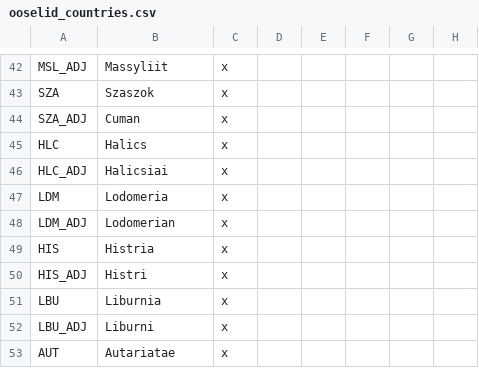
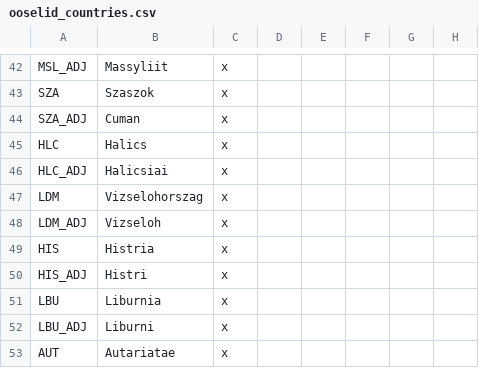
Before and after one commit to Don-Keiser/Kui-Oosel-Saabub, a CSV file: KOS/localisation/ooselid_countries.csv, drawn as a sheet; only a part is shown, gaps mark what is left out; the diff names each change by its address in the sheet, - before the commit and + after, or states it on an @@ line.

```diff
--- a/KOS/localisation/ooselid_countries.csv
+++ b/KOS/localisation/ooselid_countries.csv
-B47: Lodomeria
+B47: Vizselohorszag
-B48: Lodomerian
+B48: Vizseloh
```
Also changed, not shown: KOS/localisation/000_persia_map.csv, KOS/localisation/00_HPM_map.csv, 3 other files.
